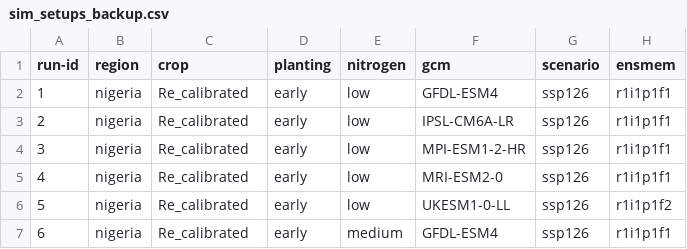
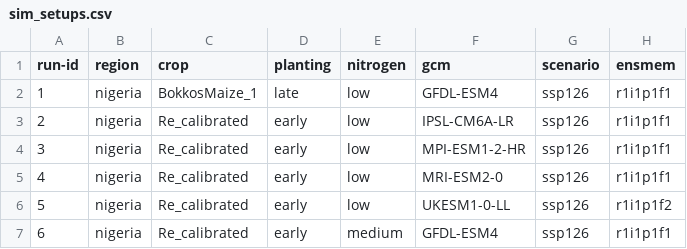
Before and after one commit to zalf-rpm/monica_nigeria, a CSV file: sim_setups.csv (was data/sim_setups_backup.csv), drawn as a sheet; only a part is shown; the diff names each change by its address in the sheet, - before the commit and + after, or states it on an @@ line.

Commit message:
late_planting

```diff
--- a/data/sim_setups_backup.csv
+++ b/sim_setups.csv
-C2 (crop): Re_calibrated
+C2 (crop): BokkosMaize_1
-D2 (planting): early
+D2 (planting): late
```
